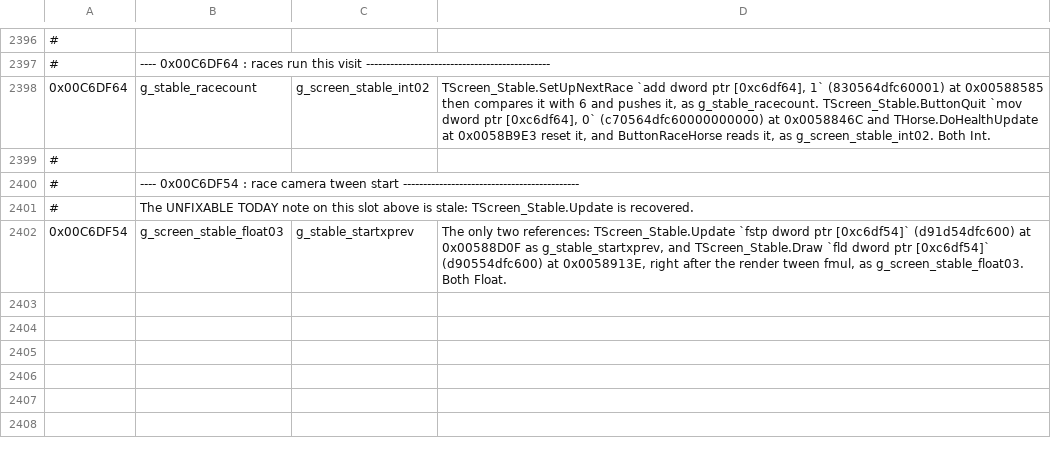
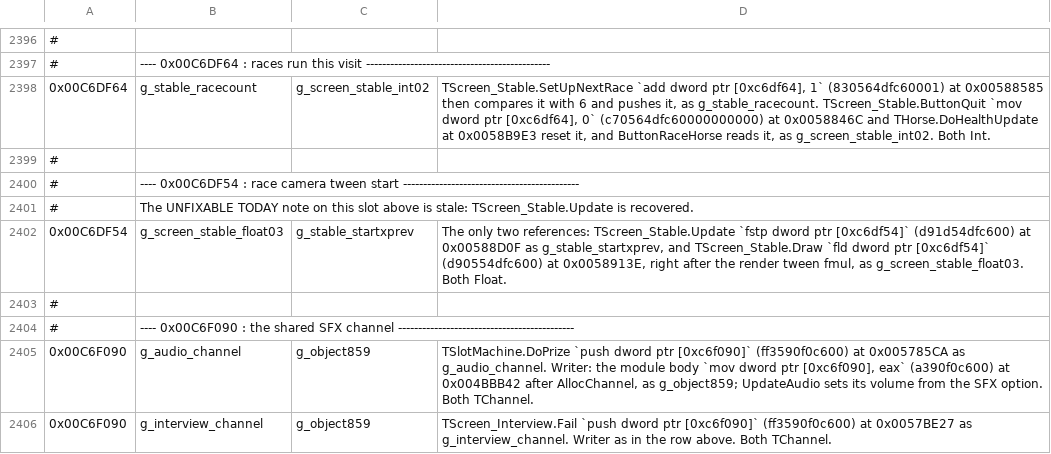
Before and after one commit to pr0sc0per9000/nss5-forge, a TSV file: extracted/global_alias_overrides.tsv, drawn as a sheet; only a part is shown, gaps mark what is left out; the diff names each change by its address in the sheet, - before the commit and + after, or states it on an @@ line.

Commit message:
Play the slots win and interview fail sounds on the SFX channel

```diff
--- a/extracted/global_alias_overrides.tsv
+++ b/extracted/global_alias_overrides.tsv
+row 2403: #
+row 2404: # | ---- 0x00C6F090 : the shared SFX channel --------------------------------------------
+row 2405: 0x00C6F090 | g_audio_channel | g_object859 | TSlotMachine.DoPrize `push dword ptr [0xc6f090]` (ff3590f0c600) at 0x005785CA as g_audio_channel. Writer: the module body `mov dword ptr [0xc6f090], eax` (a390f0c600) at 0x004BBB42 after AllocChannel, as g_object859; UpdateAudio sets its volume from the SFX option. Both TChannel.
+row 2406: 0x00C6F090 | g_interview_channel | g_object859 | TScreen_Interview.Fail `push dword ptr [0xc6f090]` (ff3590f0c600) at 0x0057BE27 as g_interview_channel. Writer as in the row above. Both TChannel.
```
